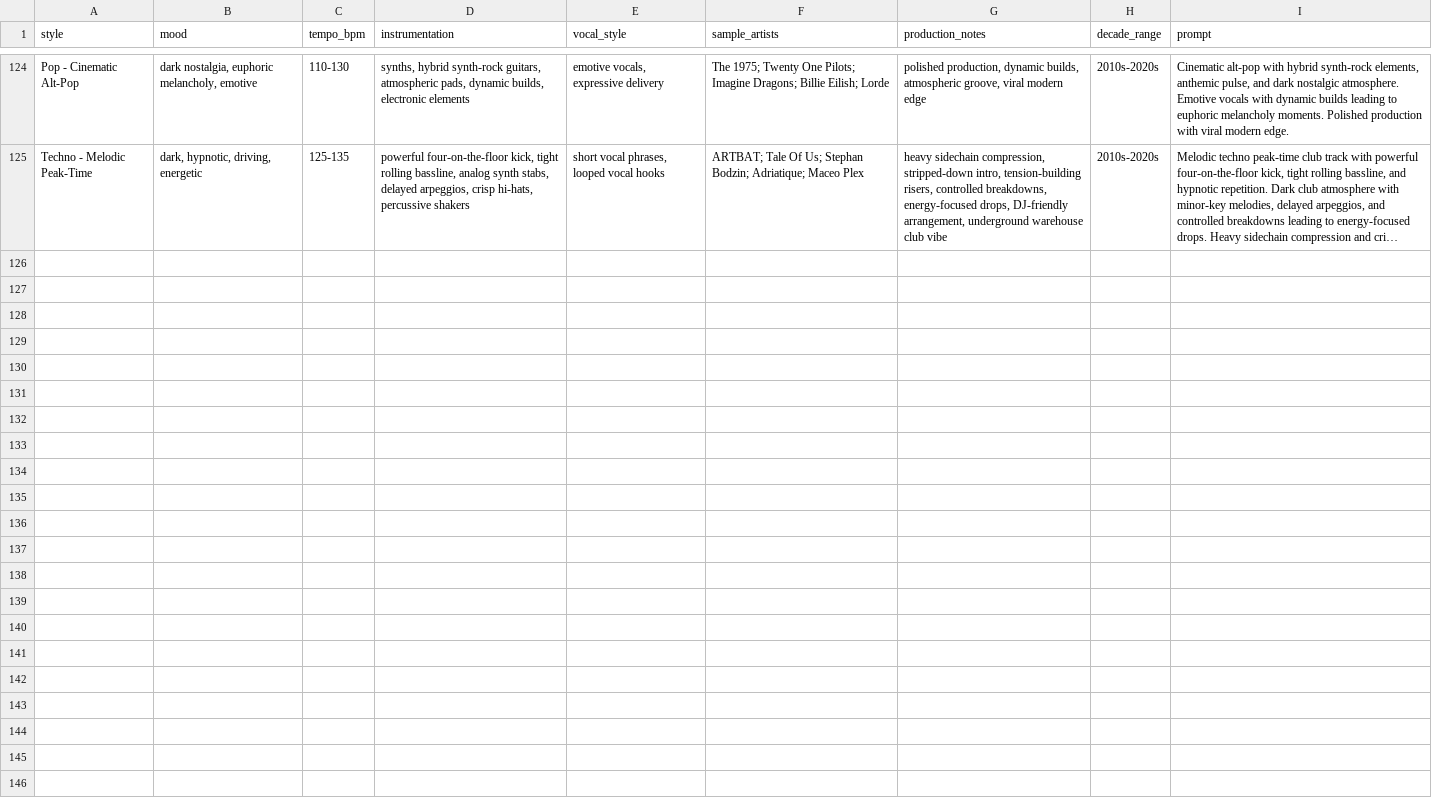
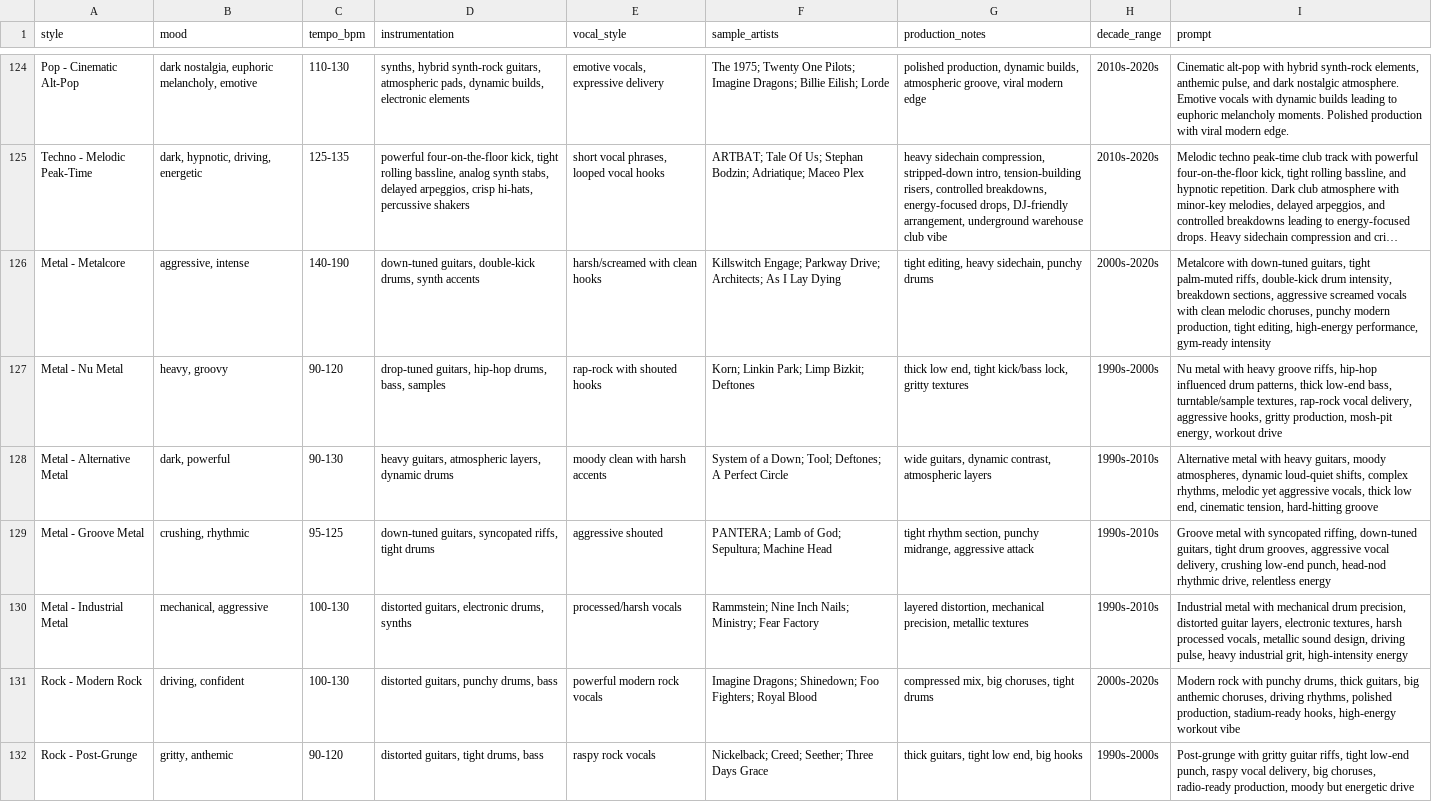
Before and after one commit to alorbach/stream-download-convert-tools, a CSV file: AI/suno/suno_sound_styles_expanded.csv, drawn as a sheet; only a part is shown, gaps mark what is left out; long unchanged cells end in …; the diff names each change by its address in the sheet, - before the commit and + after, or states it on an @@ line.

```diff
--- a/AI/suno/suno_sound_styles_expanded.csv
+++ b/AI/suno/suno_sound_styles_expanded.csv
+row 126: Metal - Metalcore | aggressive, intense | 140-190 | down-tuned guitars, double-kick drums, synth accents | harsh/screamed with clean hooks | Killswitch Engage; Parkway Drive; Architects; As I Lay Dying | tight editing, heavy sidechain, punchy drums | 2000s-2020s | Metalcore with down-tuned guitars, tight palm-muted riffs, double-kick drum intensity, breakdown sections, aggressive screamed vocals with clean melodic choruses, punchy modern production, tight editing, high-energy performance, gym-ready intensity
+row 127: Metal - Nu Metal | heavy, groovy | 90-120 | drop-tuned guitars, hip-hop drums, bass, samples | rap-rock with shouted hooks | Korn; Linkin Park; Limp Bizkit; Deftones | thick low end, tight kick/bass lock, gritty textures | 1990s-2000s | Nu metal with heavy groove riffs, hip-hop influenced drum patterns, thick low-end bass, turntable/sample textures, rap-rock vocal delivery, aggressive hooks, gritty production, mosh-pit energy, workout drive
+row 128: Metal - Alternative Metal | dark, powerful | 90-130 | heavy guitars, atmospheric layers, dynamic drums | moody clean with harsh accents | System of a Down; Tool; Deftones; A Perfect Circle | wide guitars, dynamic contrast, atmospheric layers | 1990s-2010s | Alternative metal with heavy guitars, moody atmospheres, dynamic loud-quiet shifts, complex rhythms, melodic yet aggressive vocals, thick low end, cinematic tension, hard-hitting groove
+row 129: Metal - Groove Metal | crushing, rhythmic | 95-125 | down-tuned guitars, syncopated riffs, tight drums | aggressive shouted | PANTERA; Lamb of God; Sepultura; Machine Head | tight rhythm section, punchy midrange, aggressive attack | 1990s-2010s | Groove metal with syncopated riffing, down-tuned guitars, tight drum grooves, aggressive vocal delivery, crushing low-end punch, head-nod rhythmic drive, relentless energy
+row 130: Metal - Industrial Metal | mechanical, aggressive | 100-130 | distorted guitars, electronic drums, synths | processed/harsh vocals | Rammstein; Nine Inch Nails; Ministry; Fear Factory | layered distortion, mechanical precision, metallic textures | 1990s-2010s | Industrial metal with mechanical drum precision, distorted guitar layers, electronic textures, harsh processed vocals, metallic sound design, driving pulse, heavy industrial grit, high-intensity energy
+row 131: Rock - Modern Rock | driving, confident | 100-130 | distorted guitars, punchy drums, bass | powerful modern rock vocals | Imagine Dragons; Shinedown; Foo Fighters; Royal Blood | compressed mix, big choruses, tight drums | 2000s-2020s | Modern rock with punchy drums, thick guitars, big anthemic choruses, driving rhythms, polished production, stadium-ready hooks, high-energy workout vibe
+row 132: Rock - Post-Grunge | gritty, anthemic | 90-120 | distorted guitars, tight drums, bass | raspy rock vocals | Nickelback; Creed; Seether; Three Days Grace | thick guitars, tight low end, big hooks | 1990s-2000s | Post-grunge with gritty guitar riffs, tight low-end punch, raspy vocal delivery, big choruses, radio-ready production, moody but energetic drive
```
Also changed, not shown: 1 other file.
